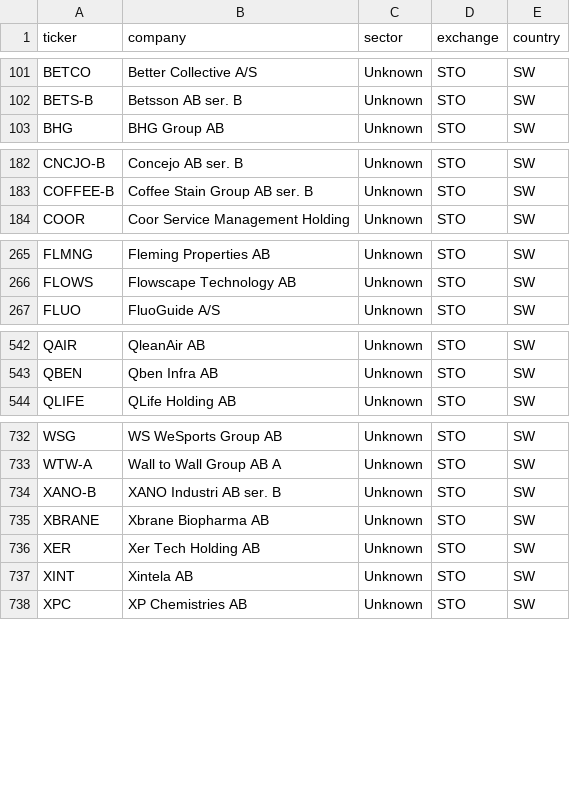
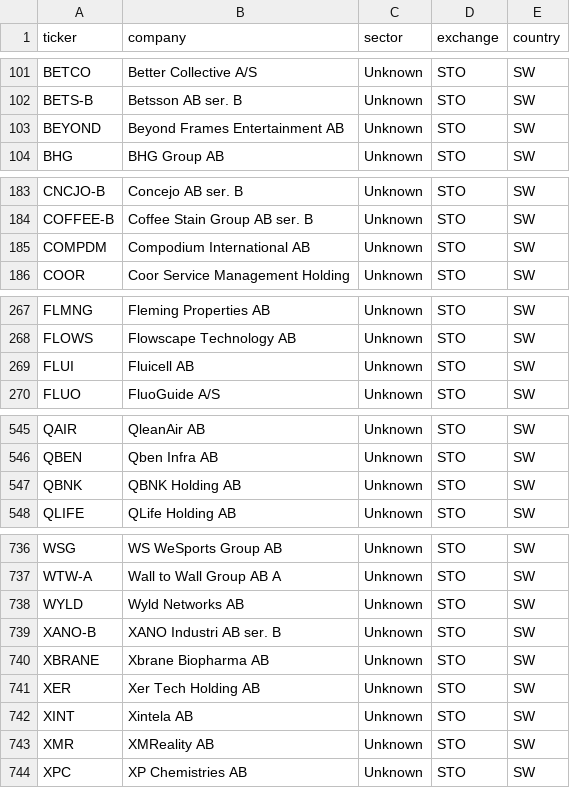
Before and after one commit to hiqporoid/Magicformula-suomi, a CSV file: python_pipeline/data/stockholm_main_market_universe.csv, drawn as a sheet; only a part is shown, gaps mark what is left out; the diff covers the shown part only.

```diff
--- a/python_pipeline/data/stockholm_main_market_universe.csv
+++ b/python_pipeline/data/stockholm_main_market_universe.csv
@@ -102,2 +102,3 @@ BETCO,Better Collective A/S,Unknown,STO,SW
 BETS-B,Betsson AB ser. B,Unknown,STO,SW
+BEYOND,Beyond Frames Entertainment AB,Unknown,STO,SW
 BHG,BHG Group AB,Unknown,STO,SW
@@ -183,2 +184,3 @@ CNCJO-B,Concejo AB ser. B,Unknown,STO,SW
 COFFEE-B,Coffee Stain Group AB ser. B,Unknown,STO,SW
+COMPDM,Compodium International AB,Unknown,STO,SW
 COOR,Coor Service Management Holding,Unknown,STO,SW
@@ -266,2 +268,3 @@ FLMNG,Fleming Properties AB,Unknown,STO,SW
 FLOWS,Flowscape Technology AB,Unknown,STO,SW
+FLUI,Fluicell AB,Unknown,STO,SW
 FLUO,FluoGuide A/S,Unknown,STO,SW
@@ -543,2 +546,3 @@ QAIR,QleanAir AB,Unknown,STO,SW
 QBEN,Qben Infra AB,Unknown,STO,SW
+QBNK,QBNK Holding AB,Unknown,STO,SW
 QLIFE,QLife Holding AB,Unknown,STO,SW
@@ -733,2 +737,3 @@ WSG,WS WeSports Group AB,Unknown,STO,SW
 WTW-A,Wall to Wall Group AB A,Unknown,STO,SW
+WYLD,Wyld Networks AB,Unknown,STO,SW
 XANO-B,XANO Industri AB ser. B,Unknown,STO,SW
@@ -737,2 +742,3 @@ XER,Xer Tech Holding AB,Unknown,STO,SW
 XINT,Xintela AB,Unknown,STO,SW
+XMR,XMReality AB,Unknown,STO,SW
 XPC,XP Chemistries AB,Unknown,STO,SW
```
Also changed, not shown: 1 added row, 1 removed row and 2 edited cells elsewhere in this file, python_pipeline/data/financials.csv, python_pipeline/data/main_market_universe.csv, 1 other file.
